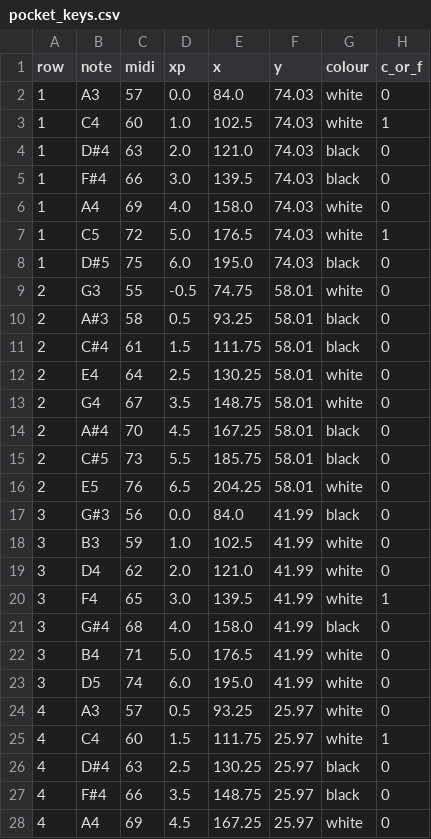
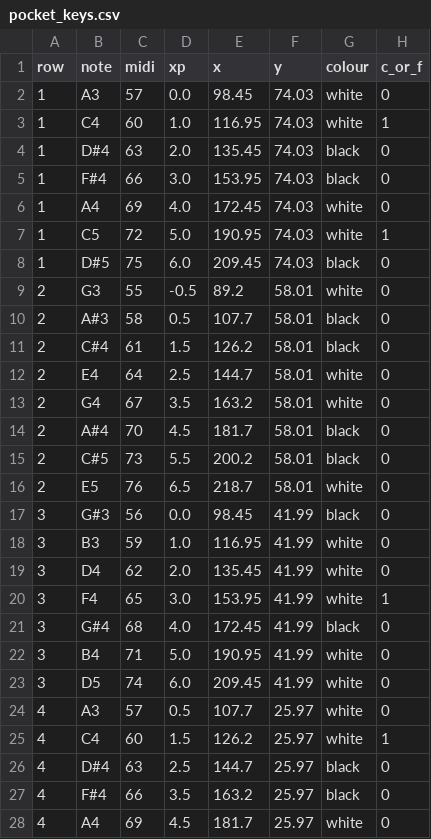
Before and after one commit to dataehora/beatconfused, a CSV file: etutti/hardware/pocket/build/pocket_keys.csv, drawn as a sheet; only a part is shown; the diff covers the shown part only.

```diff
--- a/etutti/hardware/pocket/build/pocket_keys.csv
+++ b/etutti/hardware/pocket/build/pocket_keys.csv
@@ -1,28 +1,28 @@
 row,note,midi,xp,x,y,colour,c_or_f
-1,A3,57,0.0,84.0,74.03,white,0
-1,C4,60,1.0,102.5,74.03,white,1
-1,D#4,63,2.0,121.0,74.03,black,0
-1,F#4,66,3.0,139.5,74.03,black,0
-1,A4,69,4.0,158.0,74.03,white,0
-1,C5,72,5.0,176.5,74.03,white,1
-1,D#5,75,6.0,195.0,74.03,black,0
-2,G3,55,-0.5,74.75,58.01,white,0
-2,A#3,58,0.5,93.25,58.01,black,0
-2,C#4,61,1.5,111.75,58.01,black,0
-2,E4,64,2.5,130.25,58.01,white,0
-2,G4,67,3.5,148.75,58.01,white,0
-2,A#4,70,4.5,167.25,58.01,black,0
-2,C#5,73,5.5,185.75,58.01,black,0
-2,E5,76,6.5,204.25,58.01,white,0
-3,G#3,56,0.0,84.0,41.99,black,0
-3,B3,59,1.0,102.5,41.99,white,0
-3,D4,62,2.0,121.0,41.99,white,0
-3,F4,65,3.0,139.5,41.99,white,1
-3,G#4,68,4.0,158.0,41.99,black,0
-3,B4,71,5.0,176.5,41.99,white,0
-3,D5,74,6.0,195.0,41.99,white,0
-4,A3,57,0.5,93.25,25.97,white,0
-4,C4,60,1.5,111.75,25.97,white,1
-4,D#4,63,2.5,130.25,25.97,black,0
-4,F#4,66,3.5,148.75,25.97,black,0
-4,A4,69,4.5,167.25,25.97,white,0
+1,A3,57,0.0,98.45,74.03,white,0
+1,C4,60,1.0,116.95,74.03,white,1
+1,D#4,63,2.0,135.45,74.03,black,0
+1,F#4,66,3.0,153.95,74.03,black,0
+1,A4,69,4.0,172.45,74.03,white,0
+1,C5,72,5.0,190.95,74.03,white,1
+1,D#5,75,6.0,209.45,74.03,black,0
+2,G3,55,-0.5,89.2,58.01,white,0
+2,A#3,58,0.5,107.7,58.01,black,0
+2,C#4,61,1.5,126.2,58.01,black,0
+2,E4,64,2.5,144.7,58.01,white,0
+2,G4,67,3.5,163.2,58.01,white,0
+2,A#4,70,4.5,181.7,58.01,black,0
+2,C#5,73,5.5,200.2,58.01,black,0
+2,E5,76,6.5,218.7,58.01,white,0
+3,G#3,56,0.0,98.45,41.99,black,0
+3,B3,59,1.0,116.95,41.99,white,0
+3,D4,62,2.0,135.45,41.99,white,0
+3,F4,65,3.0,153.95,41.99,white,1
+3,G#4,68,4.0,172.45,41.99,black,0
+3,B4,71,5.0,190.95,41.99,white,0
+3,D5,74,6.0,209.45,41.99,white,0
+4,A3,57,0.5,107.7,25.97,white,0
+4,C4,60,1.5,126.2,25.97,white,1
+4,D#4,63,2.5,144.7,25.97,black,0
+4,F#4,66,3.5,163.2,25.97,black,0
+4,A4,69,4.5,181.7,25.97,white,0
```
Also changed, not shown: 1 edited cell elsewhere in this file, 24 other files.
